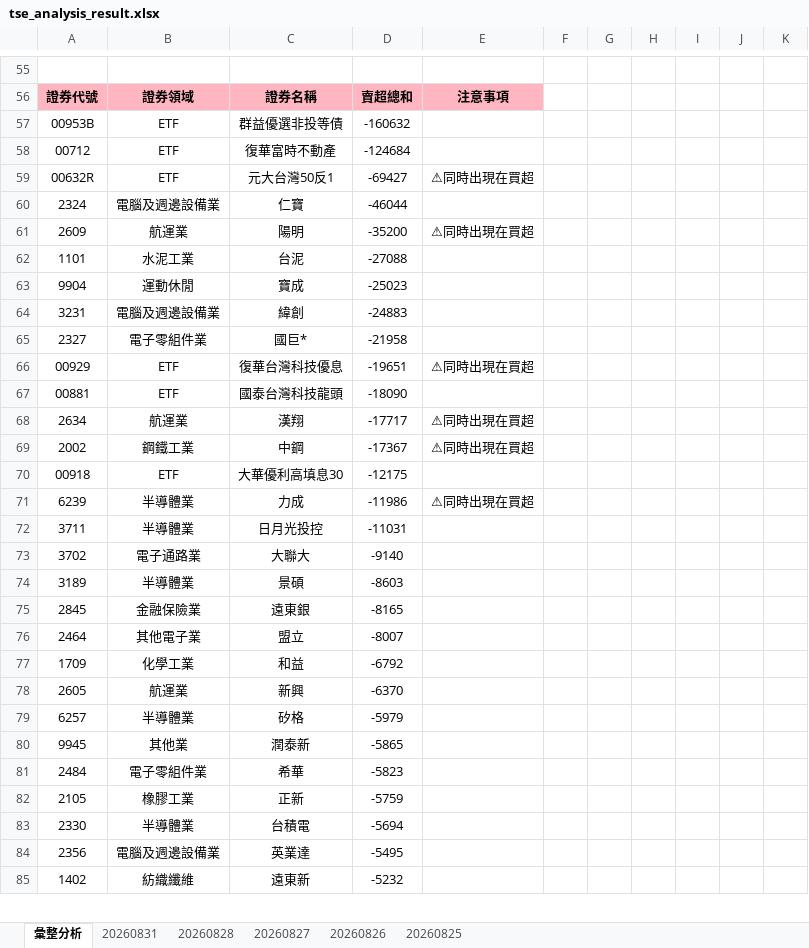
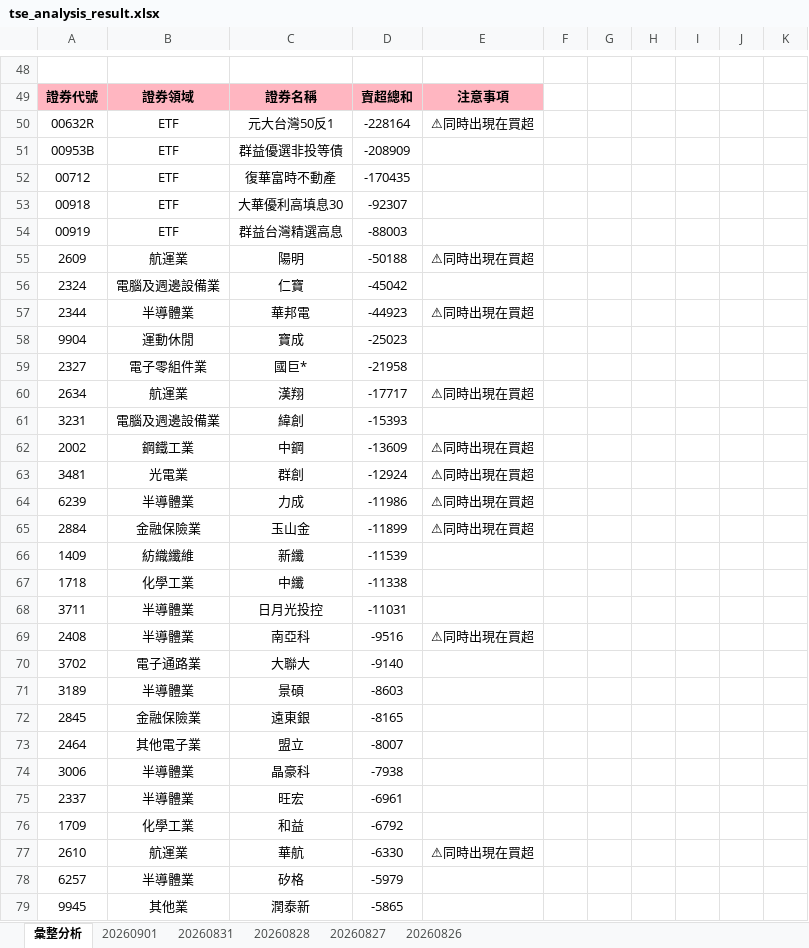
Before and after one commit to ccupcpop/GetDailyStock, an Excel workbook: StockInfo/tse_analysis_result.xlsx, sheet 彙整分析, drawn as a sheet; only a part is shown, gaps mark what is left out; the shorter side is filled out with more unchanged rows; values as stored, in another font and other column widths than the file's, no borders; removed rows and columns are numbered as before the commit, all else as after; the diff covers the shown part only; the diff names each change by its address in the sheet, - before the commit and + after, or states it on an @@ line.

```diff
--- a/StockInfo/tse_analysis_result.xlsx (sheet 彙整分析)
+++ b/StockInfo/tse_analysis_result.xlsx (sheet 彙整分析)
-sheet tab: 20260825
+sheet tab: 20260901
+row 50: 00632R | ETF | 元大台灣50反1 | -228164 | ⚠同時出現在買超
-D51: -160632
+D51: -208909
-D52: -124684
+D52: -170435
-row 59: 00632R | ETF | 元大台灣50反1 | -69427 | ⚠同時出現在買超
-row 60: 2324 | 電腦及週邊設備業 | 仁寶 | -46044
+row 53: 00918 | ETF | 大華優利高填息30 | -92307
+row 54: 00919 | ETF | 群益台灣精選高息 | -88003
-D55: -35200
+D55: -50188
-row 62: 1101 | 水泥工業 | 台泥 | -27088
+row 56: 2324 | 電腦及週邊設備業 | 仁寶 | -45042
+row 57: 2344 | 半導體業 | 華邦電 | -44923 | ⚠同時出現在買超
-row 64: 3231 | 電腦及週邊設備業 | 緯創 | -24883
-row 66: 00929 | ETF | 復華台灣科技優息 | -19651 | ⚠同時出現在買超
-row 67: 00881 | ETF | 國泰台灣科技龍頭 | -18090
+row 61: 3231 | 電腦及週邊設備業 | 緯創 | -15393
-D62: -17367
+D62: -13609
-row 70: 00918 | ETF | 大華優利高填息30 | -12175
+row 63: 3481 | 光電業 | 群創 | -12924 | ⚠同時出現在買超
+row 65: 2884 | 金融保險業 | 玉山金 | -11899 | ⚠同時出現在買超
+row 66: 1409 | 紡織纖維 | 新纖 | -11539
+row 67: 1718 | 化學工業 | 中纖 | -11338
+row 69: 2408 | 半導體業 | 南亞科 | -9516 | ⚠同時出現在買超
+row 74: 3006 | 半導體業 | 晶豪科 | -7938
+row 75: 2337 | 半導體業 | 旺宏 | -6961
-row 78: 2605 | 航運業 | 新興 | -6370
+row 77: 2610 | 航運業 | 華航 | -6330 | ⚠同時出現在買超
```
Also changed, not shown: 36 added rows, 44 removed rows and 56 edited cells elsewhere in this sheet, sheet 20260831, StockInfo/otc_analysis_result.xlsx, 8 other files.
